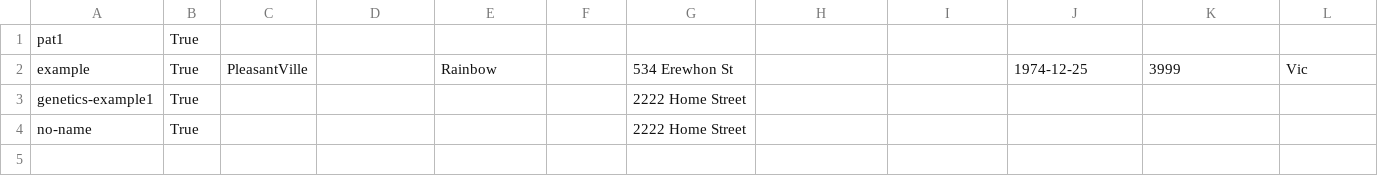
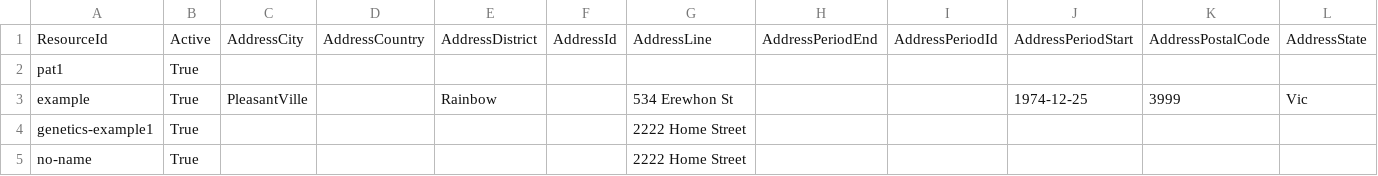
Before and after one commit to microsoft/FHIR-Analytics-Pipelines, a CSV file: Microsoft.Health.Fhir.Transformation.Cdm.Test/TestResource/TestOutput/LocalPatient/Patient-partition-data.csv, drawn as a sheet; only a part is shown; rows hold the shown columns only; the diff names each change by its address in the sheet, - before the commit and + after, or states it on an @@ line.

```diff
--- a/Microsoft.Health.Fhir.Transformation.Cdm.Test/TestResource/TestOutput/LocalPatient/Patient-partition-data.csv
+++ b/Microsoft.Health.Fhir.Transformation.Cdm.Test/TestResource/TestOutput/LocalPatient/Patient-partition-data.csv
+row 1: ResourceId | Active | AddressCity | AddressCountry | AddressDistrict | AddressId | AddressLine | AddressPeriodEnd | AddressPeriodId | AddressPeriodStart | AddressPostalCode | AddressState
```
Also changed, not shown: Microsoft.Health.Fhir.Transformation.Cdm.Test/TestResource/TestOutput/LocalAllergyIntolerance/AllergyIntolerance-partition-data.csv, Microsoft.Health.Fhir.Transformation.Cdm.Test/TestResource/TestOutput/LocalCarePlan/CarePlan-partition-data.csv, 12 other files.
